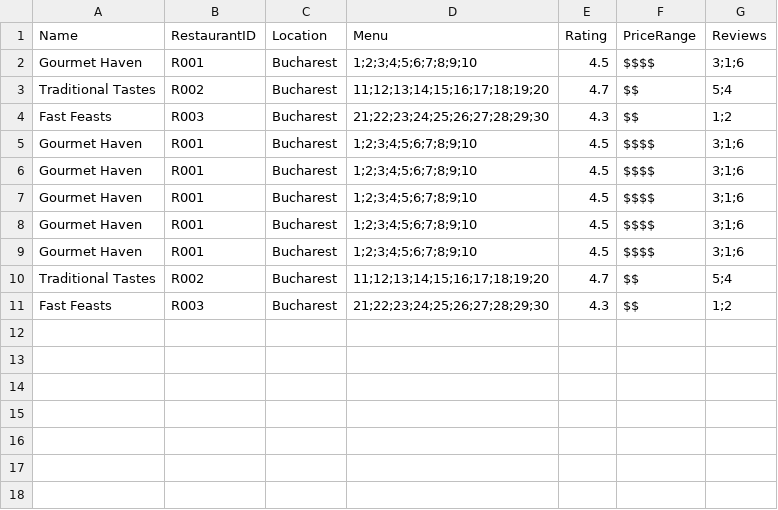
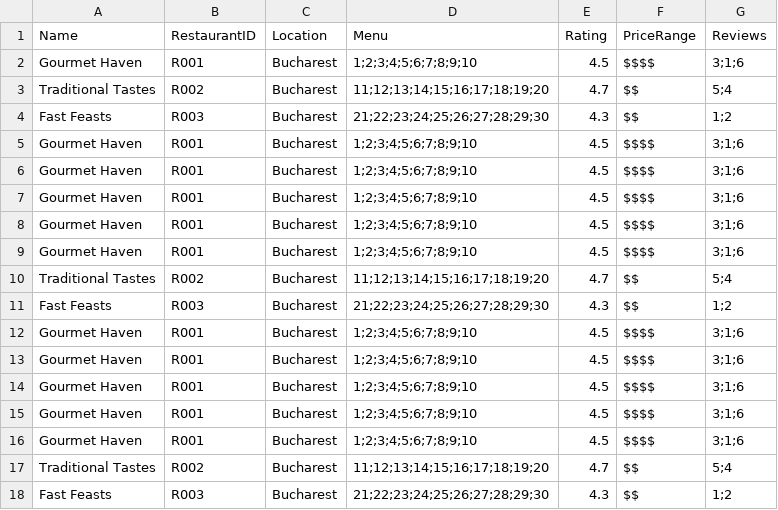
Before and after one commit to Tudorr02/FoodDelivery, a CSV file: res/CSV/Restaurants_Data.csv, drawn as a sheet.

```diff
--- a/res/CSV/Restaurants_Data.csv
+++ b/res/CSV/Restaurants_Data.csv
@@ -11 +11,8 @@ Traditional Tastes,R002,Bucharest,"11;12;13;14;15;16;17;18;19;20",4.7,$$,"5;4"
 Fast Feasts,R003,Bucharest,"21;22;23;24;25;26;27;28;29;30",4.3,$$,"1;2"
+Gourmet Haven,R001,Bucharest,"1;2;3;4;5;6;7;8;9;10",4.5,$$$$,"3;1;6"
+Gourmet Haven,R001,Bucharest,"1;2;3;4;5;6;7;8;9;10",4.5,$$$$,"3;1;6"
+Gourmet Haven,R001,Bucharest,"1;2;3;4;5;6;7;8;9;10",4.5,$$$$,"3;1;6"
+Gourmet Haven,R001,Bucharest,"1;2;3;4;5;6;7;8;9;10",4.5,$$$$,"3;1;6"
+Gourmet Haven,R001,Bucharest,"1;2;3;4;5;6;7;8;9;10",4.5,$$$$,"3;1;6"
+Traditional Tastes,R002,Bucharest,"11;12;13;14;15;16;17;18;19;20",4.7,$$,"5;4"
+Fast Feasts,R003,Bucharest,"21;22;23;24;25;26;27;28;29;30",4.3,$$,"1;2"
```
Also changed, not shown: res/CSV/Client_Data.csv, res/CSV/DeliveryMen_Data.csv, 14 other files.
